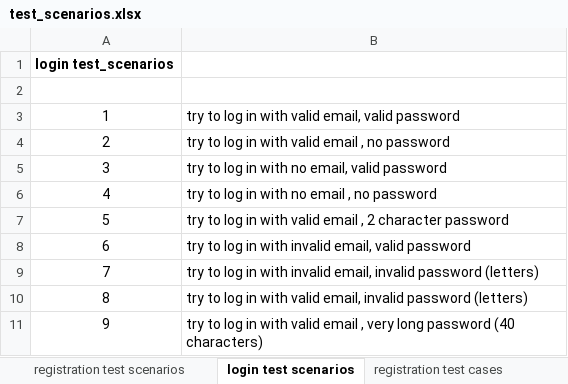
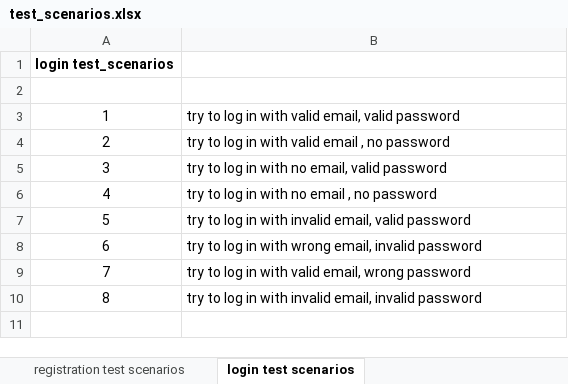
Before and after one commit to anarchy1112/edureka_pom_automation, an Excel workbook: excel/test_scenarios.xlsx, sheet login test scenarios, drawn as a sheet; values as stored, in another font and other column widths than the file's, no borders; removed rows and columns are numbered as before the commit, all else as after; the diff names each change by its address in the sheet, - before the commit and + after, or states it on an @@ line.

Commit message:
added test cases, test scenarios and confreader

```diff
--- a/excel/test_scenarios.xlsx (sheet login test scenarios)
+++ b/excel/test_scenarios.xlsx (sheet login test scenarios)
-sheet tab: registration test cases
-row 7: 5 | try to log in with valid email , 2 character password
@@ column A renumbered from row 7 down @@
-B8: …in with invalid email, invalid password (letters)
+B8: …in with wrong email, invalid password
-B9: …valid email, invalid password (letters)
+B9: …valid email, wrong password
-B10: …in with valid email , very long password (40 characters)
+B10: …in with invalid email, invalid password
```
Also changed, not shown: sheet registration test scenarios, other sheet tabs, 3 other files.
